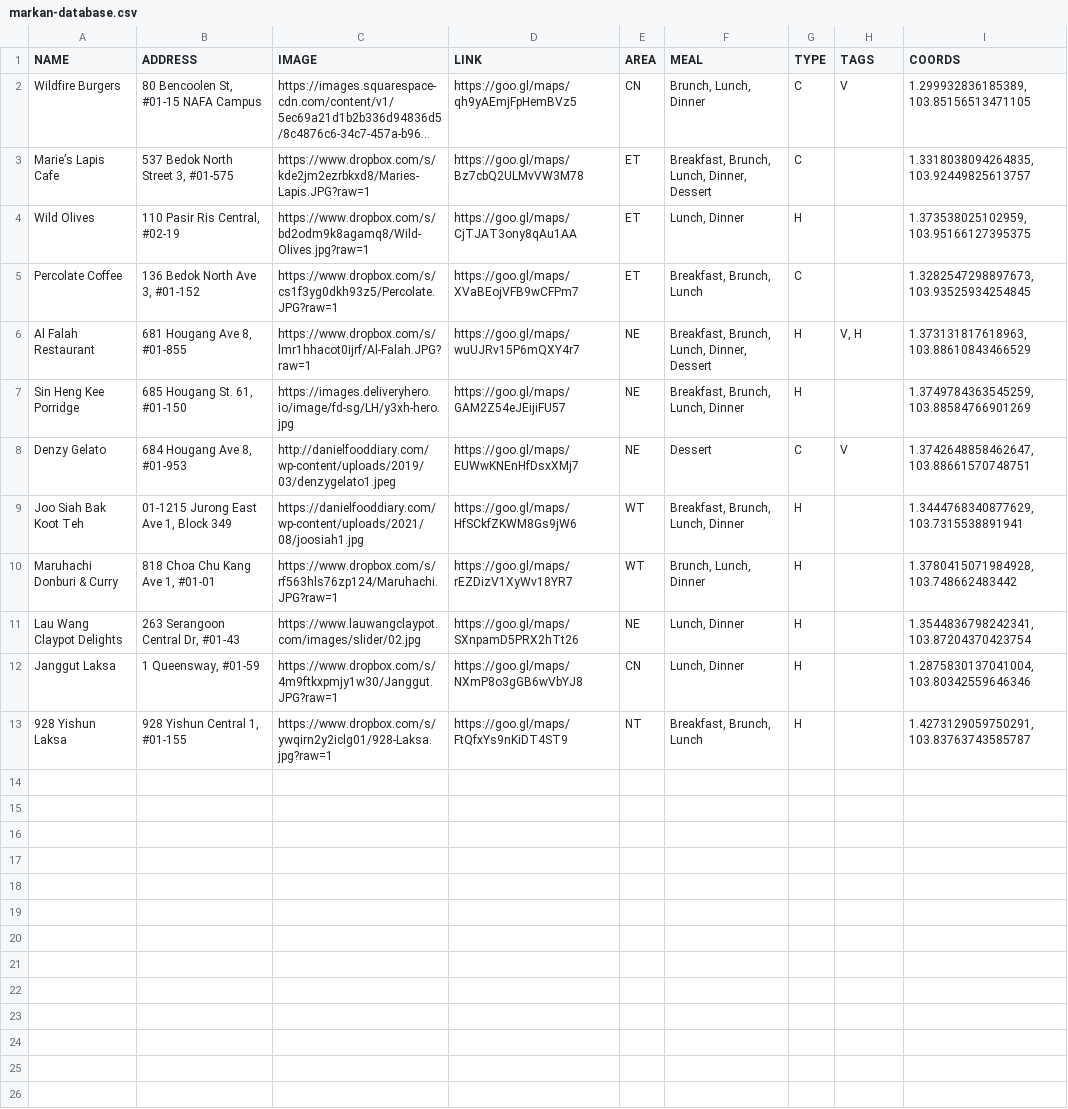
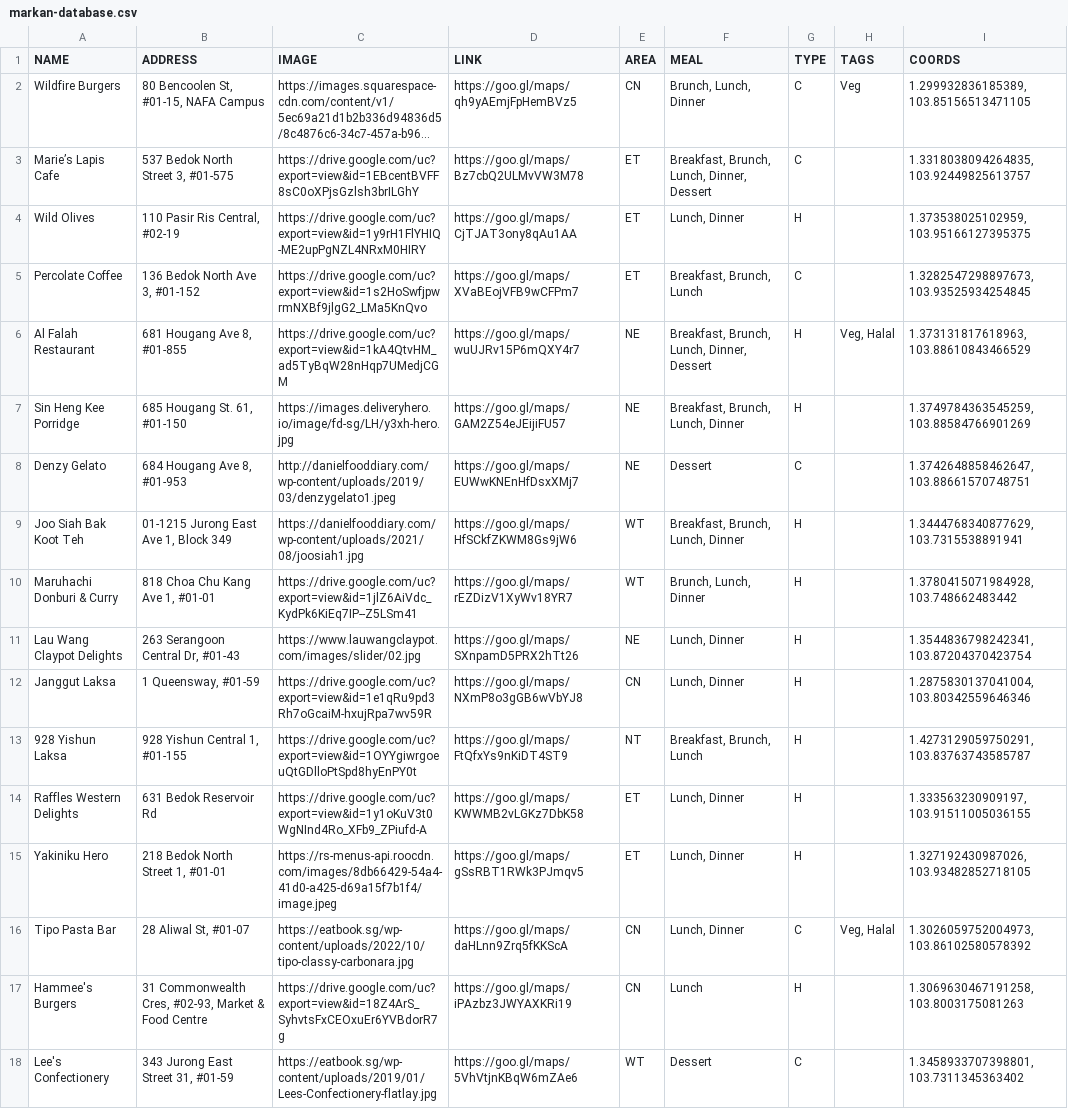
Before and after one commit to rocketacademy/project1-bootcamp, a CSV file: public/markan-database.csv, drawn as a sheet; long unchanged cells end in …; the diff names each change by its address in the sheet, - before the commit and + after, or states it on an @@ line.

Commit message:
Tweaked designs, added more food to list

```diff
--- a/public/markan-database.csv
+++ b/public/markan-database.csv
-B2 (ADDRESS): 80 Bencoolen St, #01-15 NAFA Campus
+B2 (ADDRESS): 80 Bencoolen St, #01-15, NAFA Campus
-H2 (TAGS): V
+H2 (TAGS): Veg
-C3 (IMAGE): https://www.dropbox.com/s/kde2jm2ezrbkxd8/Maries-Lapis.JPG?raw=1
+C3 (IMAGE): https://drive.google.com/uc?export=view&id=1EBcentBVFF8sC0oXPjsGzlsh3brILGhY
-C4 (IMAGE): https://www.dropbox.com/s/bd2odm9k8agamq8/Wild-Olives.jpg?raw=1
+C4 (IMAGE): https://drive.google.com/uc?export=view&id=1y9rH1FlYHIQ-ME2upPgNZL4NRxM0HIRY
-C5 (IMAGE): https://www.dropbox.com/s/cs1f3yg0dkh93z5/Percolate.JPG?raw=1
+C5 (IMAGE): https://drive.google.com/uc?export=view&id=1s2HoSwfjpwrmNXBf9jlgG2_LMa5KnQvo
-C6 (IMAGE): https://www.dropbox.com/s/lmr1hhacot0ijrf/Al-Falah.JPG?raw=1
+C6 (IMAGE): https://drive.google.com/uc?export=view&id=1kA4QtvHM_ad5TyBqW28nHqp7UMedjCGM
-H6 (TAGS): V, H
+H6 (TAGS): Veg, Halal
-H8 (TAGS): V
+H8 (TAGS): (empty)
-C10 (IMAGE): https://www.dropbox.com/s/rf563hls76zp124/Maruhachi.JPG?raw=1
+C10 (IMAGE): https://drive.google.com/uc?export=view&id=1jlZ6AiVdc_KydPk6KiEq7IP--Z5LSm41
-C12 (IMAGE): https://www.dropbox.com/s/4m9ftkxpmjy1w30/Janggut.JPG?raw=1
+C12 (IMAGE): https://drive.google.com/uc?export=view&id=1e1qRu9pd3Rh7oGcaiM-hxujRpa7wv59R
-C13 (IMAGE): https://www.dropbox.com/s/ywqirn2y2iclg01/928-Laksa.jpg?raw=1
+C13 (IMAGE): https://drive.google.com/uc?export=view&id=1OYYgiwrgoeuQtGDlloPtSpd8hyEnPY0t
+row 14: Raffles Western Delights | 631 Bedok Reservoir Rd | https://drive.google.com/uc?export=view&id=1y1oKuV3t0WgNInd4Ro_XFb9_ZPiufd-A | https://goo.gl/maps/KWWMB2vLGKz7DbK58 | ET | Lunch, Dinner | H |  | 1.333563230909197, 103.91511005036155
+row 15: Yakiniku Hero | 218 Bedok North Street 1, #01-01 | https://rs-menus-api.roocdn.com/images/8db66429-54a4-41d0-a425-d69a15f7b1f4/image.jpeg | https://goo.gl/maps/gSsRBT1RWk3PJmqv5 | ET | Lunch, Dinner | H |  | 1.327192430987026, 103.93482852718105
+row 16: Tipo Pasta Bar | 28 Aliwal St, #01-07 | https://eatbook.sg/wp-content/uploads/2022/10/tipo-classy-carbonara.jpg | https://goo.gl/maps/daHLnn9Zrq5fKKScA | CN | Lunch, Dinner | C | Veg, Halal | 1.3026059752004973, 103.86102580578392
+row 17: Hammee's Burgers | 31 Commonwealth Cres, #02-93, Market & Food Centre | https://drive.google.com/uc?export=view&id=18Z4ArS_SyhvtsFxCEOxuEr6YVBdorR7g | https://goo.gl/maps/iPAzbz3JWYAXKRi19 | CN | Lunch | H |  | 1.3069630467191258, 103.8003175081263
+row 18: Lee's Confectionery | 343 Jurong East Street 31, #01-59 | https://eatbook.sg/wp-content/uploads/2019/01/Lees-Confectionery-flatlay.jpg | https://goo.gl/maps/5VhVtjnKBqW6mZAe6 | WT | Dessert | C |  | 1.3458933707398801, 103.7311345363402
```
Also changed, not shown: 6 other files.
